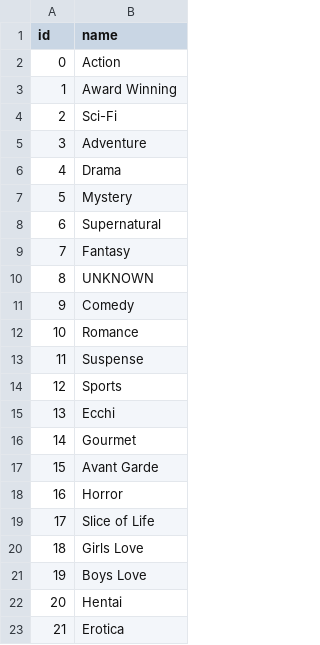
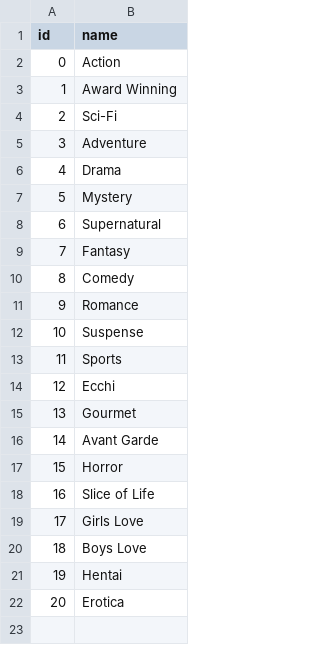
Before and after one commit to patel-aaryan/AniTrack, a CSV file: data/production-data/genres.csv, drawn as a sheet; removed rows and columns are numbered as before the commit, all else as after; the diff names each change by its address in the sheet, - before the commit and + after, or states it on an @@ line.

```diff
--- a/data/production-data/genres.csv
+++ b/data/production-data/genres.csv
-row 10: 8 | UNKNOWN
@@ column A (id) renumbered from row 10 down @@
```
Also changed, not shown: data/production-data/anime_genre.csv, 1 other file.
